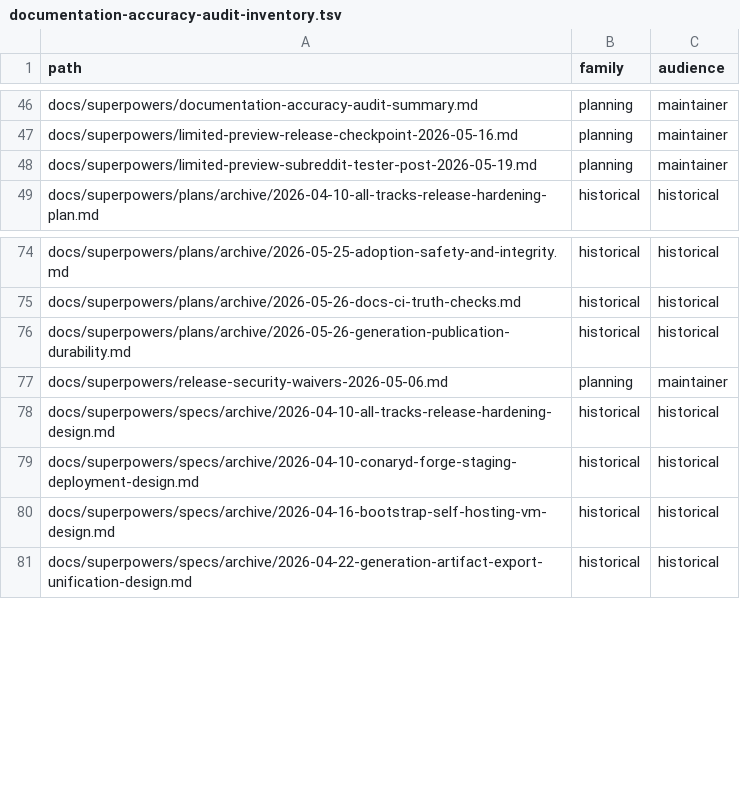
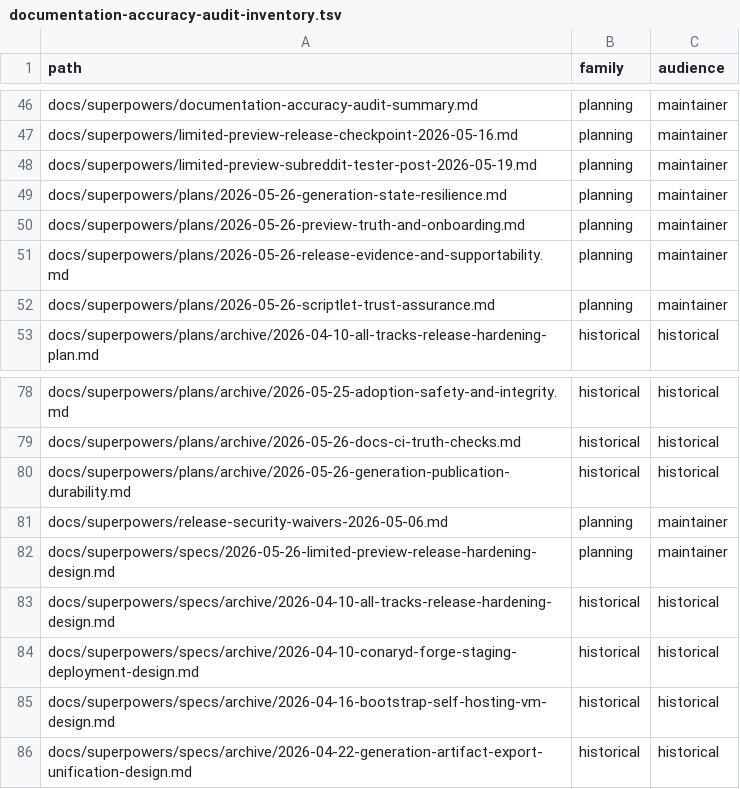
Before and after one commit to ConaryLabs/Conary, a TSV file: docs/superpowers/documentation-accuracy-audit-inventory.tsv, drawn as a sheet; only a part is shown, gaps mark what is left out; the diff names each change by its address in the sheet, - before the commit and + after, or states it on an @@ line.

```diff
--- a/docs/superpowers/documentation-accuracy-audit-inventory.tsv
+++ b/docs/superpowers/documentation-accuracy-audit-inventory.tsv
+row 49: docs/superpowers/plans/2026-05-26-generation-state-resilience.md | planning | maintainer
+row 50: docs/superpowers/plans/2026-05-26-preview-truth-and-onboarding.md | planning | maintainer
+row 51: docs/superpowers/plans/2026-05-26-release-evidence-and-supportability.md | planning | maintainer
+row 52: docs/superpowers/plans/2026-05-26-scriptlet-trust-assurance.md | planning | maintainer
+row 82: docs/superpowers/specs/2026-05-26-limited-preview-release-hardening-design.md | planning | maintainer
```
Also changed, not shown: docs/superpowers/documentation-accuracy-audit-ledger.tsv, 7 other files.
